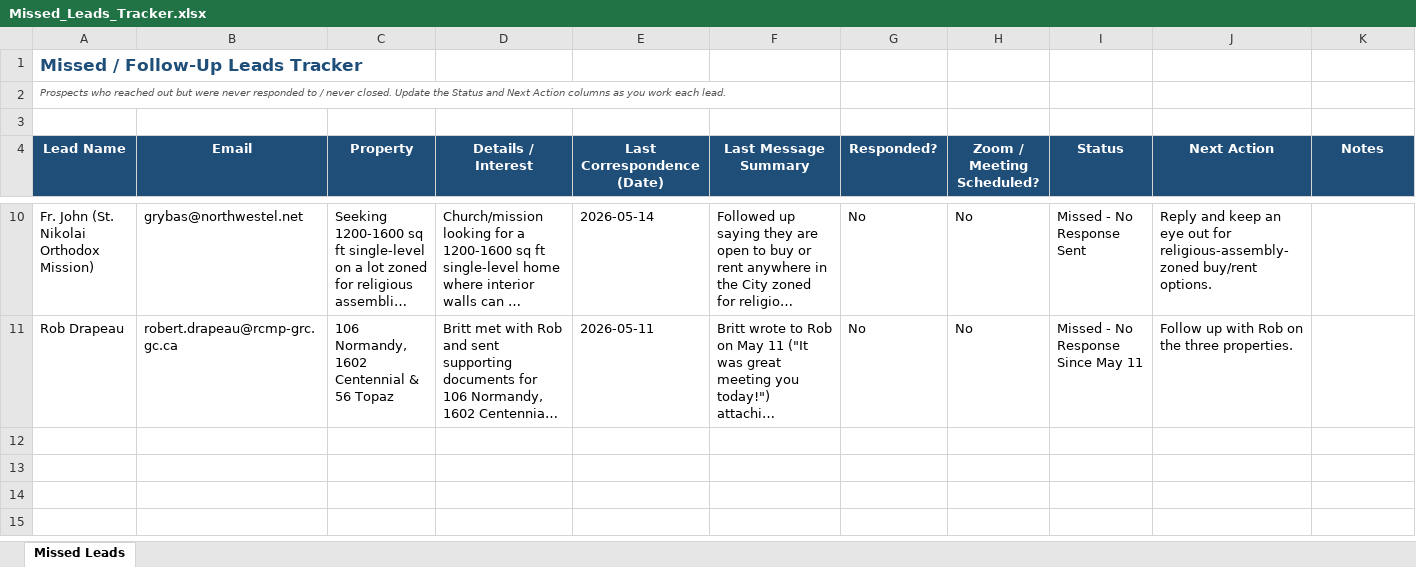
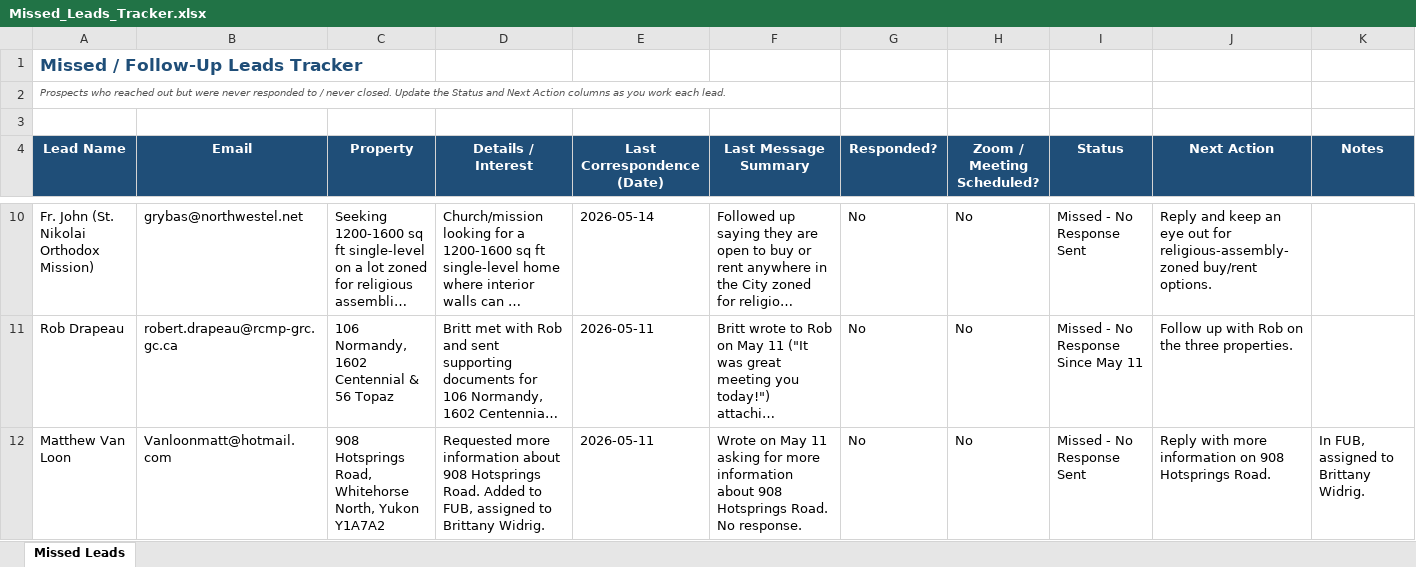
Before and after one commit to brittanywidrig-jpg/Jesyka-, an Excel workbook: Missed_Leads_Tracker.xlsx, sheet Missed Leads, drawn as a sheet; only a part is shown, gaps mark what is left out; long unchanged cells end in …; values as stored, in another font and other column widths than the file's, no borders; the diff names each change by its address in the sheet, - before the commit and + after, or states it on an @@ line.

```diff
--- a/Missed_Leads_Tracker.xlsx (sheet Missed Leads)
+++ b/Missed_Leads_Tracker.xlsx (sheet Missed Leads)
+row 12: Matthew Van Loon | Vanloonmatt@hotmail.com | 908 Hotsprings Road, Whitehorse North, Yukon Y1A7A2 | Requested more information about 908 Hotsprings Road. Added to FUB, assigned to Brittany Widrig. | 2026-05-11 | Wrote on May 11 asking for more information about 908 Hotsprings Road. No response. | No | No | Missed - No Response Sent | Reply with more information on 908 Hotsprings Road. | In FUB, assigned to Brittany Widrig.
```
